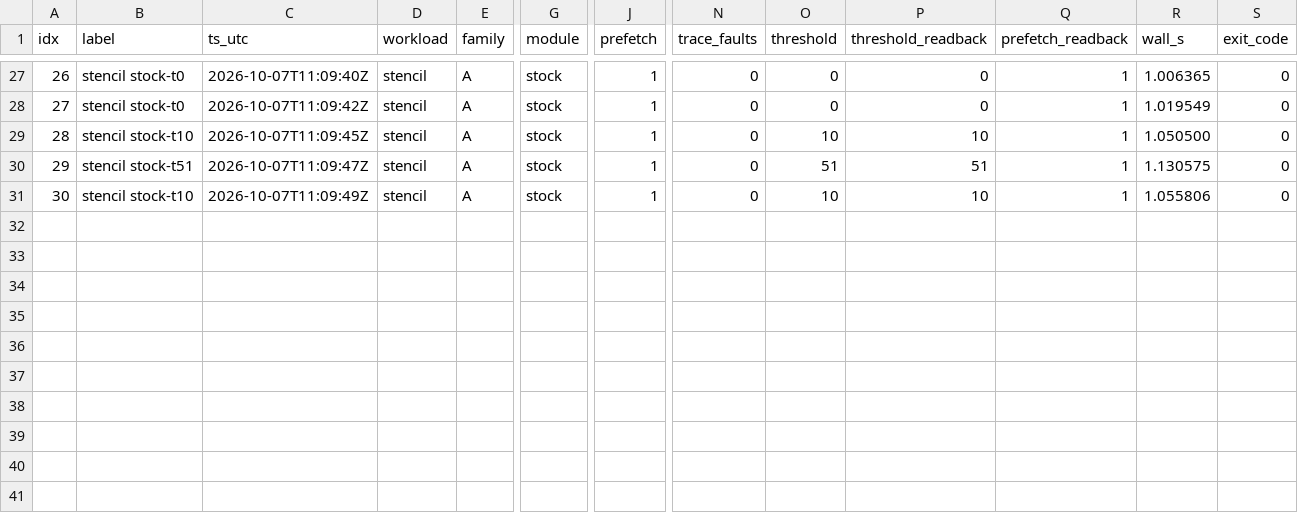
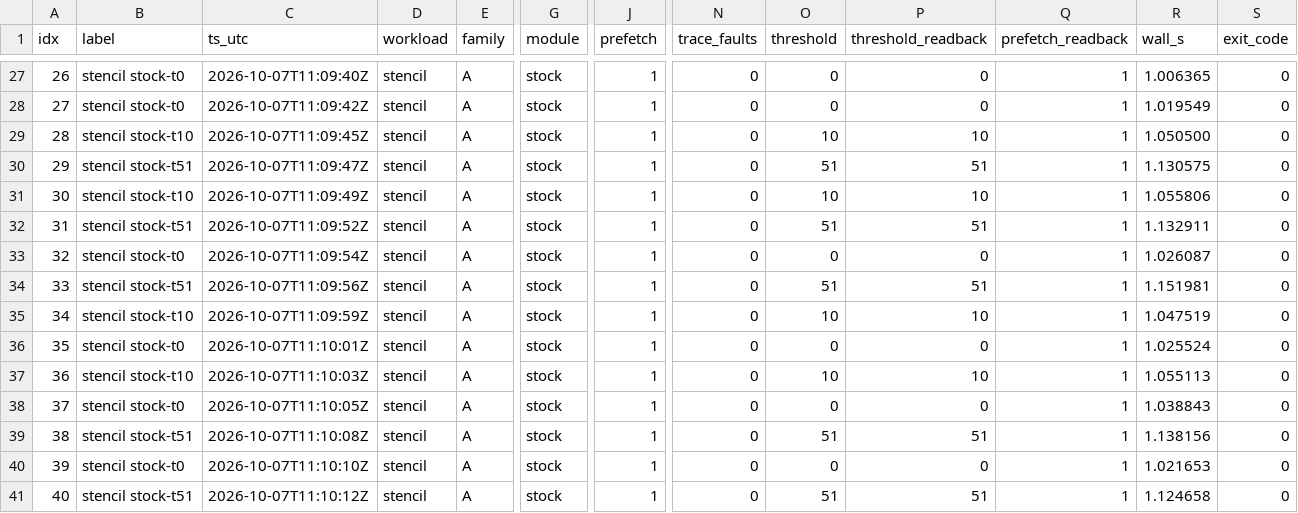
Before and after one commit to rayanw36/SpecAsync-UVM, a CSV file: results/analysis/gate_e/e7/e7_runs.csv, drawn as a sheet; only a part is shown, gaps mark what is left out; rows hold the shown columns only; the diff names each change by its address in the sheet, - before the commit and + after, or states it on an @@ line.

```diff
--- a/results/analysis/gate_e/e7/e7_runs.csv
+++ b/results/analysis/gate_e/e7/e7_runs.csv
+row 32: 31 | stencil stock-t51 | 2026-10-07T11:09:52Z | stencil | A | stock | 1 | 0 | 51 | 51 | 1 | 1.132911 | 0
+row 33: 32 | stencil stock-t0 | 2026-10-07T11:09:54Z | stencil | A | stock | 1 | 0 | 0 | 0 | 1 | 1.026087 | 0
+row 34: 33 | stencil stock-t51 | 2026-10-07T11:09:56Z | stencil | A | stock | 1 | 0 | 51 | 51 | 1 | 1.151981 | 0
+row 35: 34 | stencil stock-t10 | 2026-10-07T11:09:59Z | stencil | A | stock | 1 | 0 | 10 | 10 | 1 | 1.047519 | 0
+row 36: 35 | stencil stock-t0 | 2026-10-07T11:10:01Z | stencil | A | stock | 1 | 0 | 0 | 0 | 1 | 1.025524 | 0
+row 37: 36 | stencil stock-t10 | 2026-10-07T11:10:03Z | stencil | A | stock | 1 | 0 | 10 | 10 | 1 | 1.055113 | 0
+row 38: 37 | stencil stock-t0 | 2026-10-07T11:10:05Z | stencil | A | stock | 1 | 0 | 0 | 0 | 1 | 1.038843 | 0
+row 39: 38 | stencil stock-t51 | 2026-10-07T11:10:08Z | stencil | A | stock | 1 | 0 | 51 | 51 | 1 | 1.138156 | 0
+row 40: 39 | stencil stock-t0 | 2026-10-07T11:10:10Z | stencil | A | stock | 1 | 0 | 0 | 0 | 1 | 1.021653 | 0
+row 41: 40 | stencil stock-t51 | 2026-10-07T11:10:12Z | stencil | A | stock | 1 | 0 | 51 | 51 | 1 | 1.124658 | 0
```
